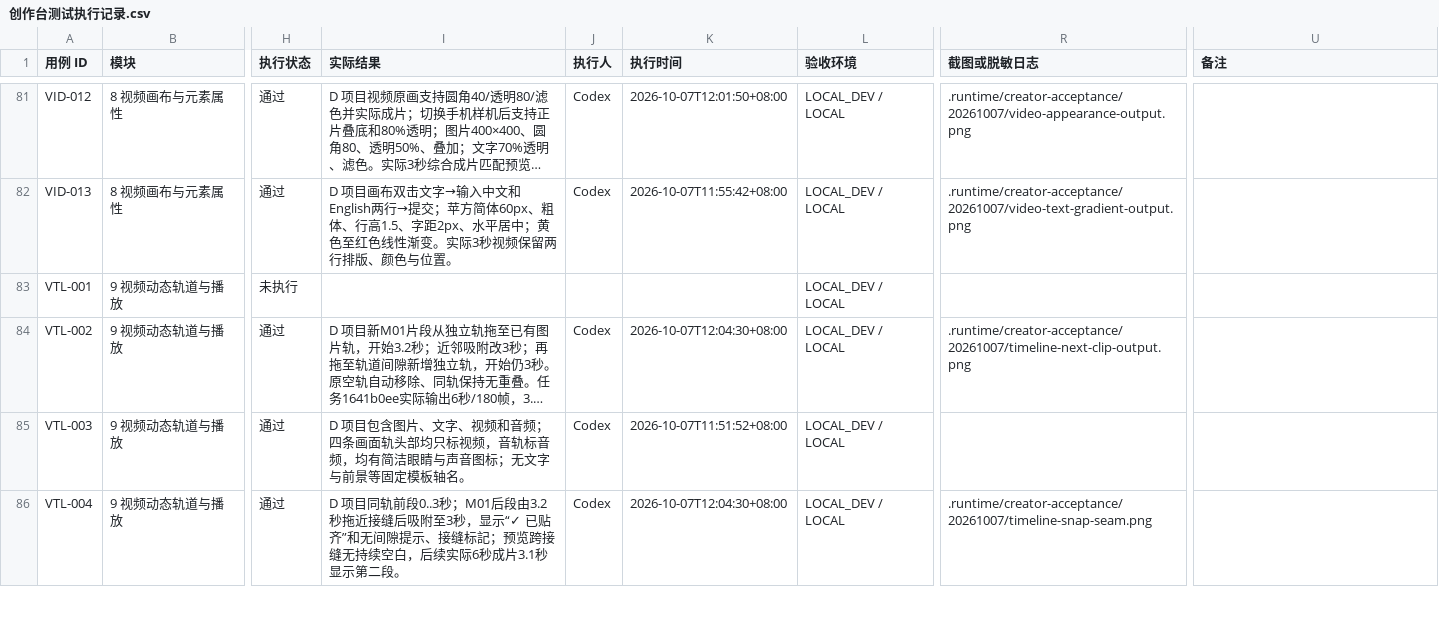
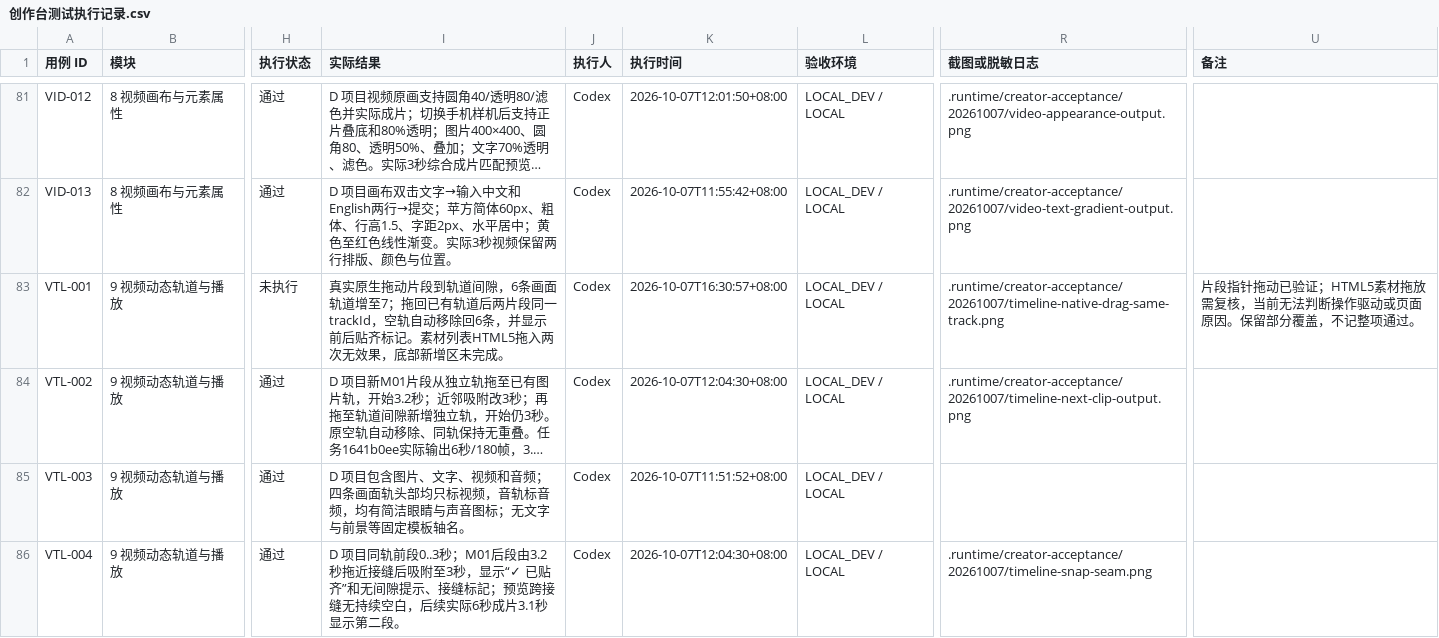
Before and after one commit to Jerry1254/wallpapersapp, a CSV file: docs/creator-studio/创作台测试执行记录.csv, drawn as a sheet; only a part is shown, gaps mark what is left out; long unchanged cells end in …; the diff covers the shown part only; the diff names each change by its address in the sheet, - before the commit and + after, or states it on an @@ line.

```diff
--- a/docs/creator-studio/创作台测试执行记录.csv
+++ b/docs/creator-studio/创作台测试执行记录.csv
-I83 (实际结果): (empty)
+I83 (实际结果): 真实原生拖动片段到轨道间隙，6条画面轨道增至7；拖回已有轨道后两片段同一trackId，空轨自动移除回6条，并显示前后贴齐标记。素材列表HTML5拖入两次无效果，底部新增区未完成。
-J83 (执行人): (empty)
+J83 (执行人): Codex
-K83 (执行时间): (empty)
+K83 (执行时间): 2026-10-07T16:30:57+08:00
-R83 (截图或脱敏日志): (empty)
+R83 (截图或脱敏日志): .runtime/creator-acceptance/20261007/timeline-native-drag-same-track.png
-U83 (备注): (empty)
+U83 (备注): 片段指针拖动已验证；HTML5素材拖放需复核，当前无法判断操作驱动或页面原因。保留部分覆盖，不记整项通过。
```
Also changed, not shown: 59 edited cells elsewhere in this file, 1 other file.
